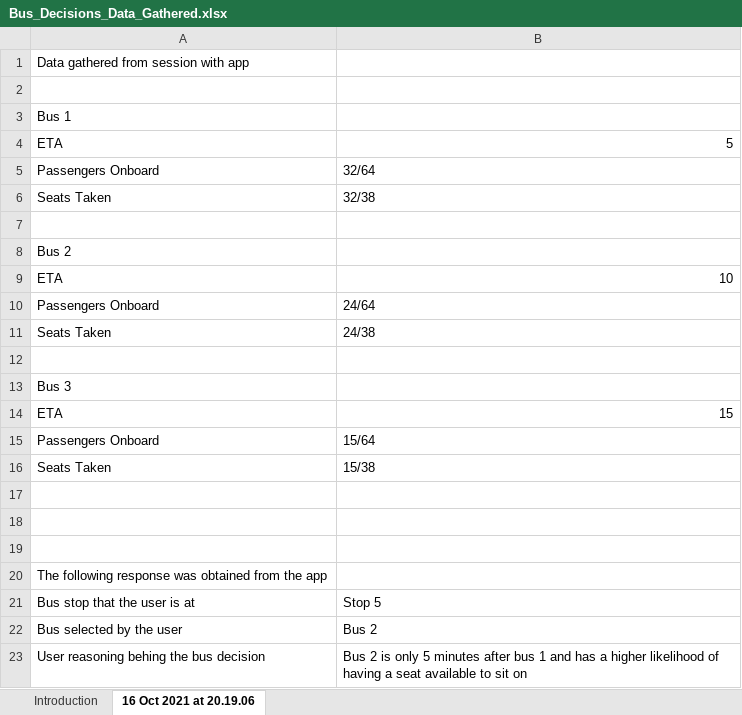
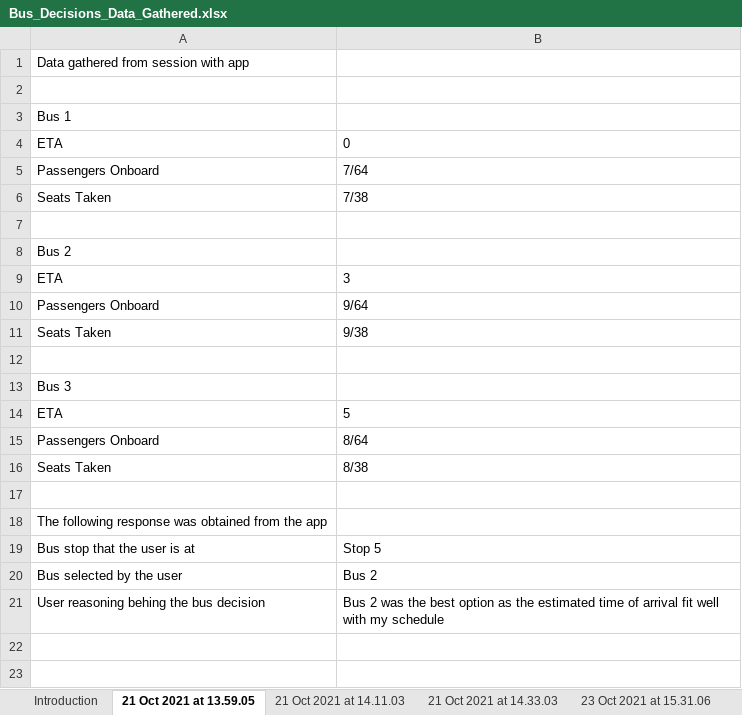
Before and after one commit to msin0004/FYP-PROJECT, an Excel workbook: NEW BUS ROUTE/Bus_Decisions_Data_Gathered.xlsx, sheet 21 Oct 2021 at 13.59.05, drawn as a sheet; values as stored, in another font and other column widths than the file's, no borders; removed rows and columns are numbered as before the commit, all else as after; the diff names each change by its address in the sheet, - before the commit and + after, or states it on an @@ line.

```diff
--- a/NEW BUS ROUTE/Bus_Decisions_Data_Gathered.xlsx (sheet 21 Oct 2021 at 13.59.05)
+++ b/NEW BUS ROUTE/Bus_Decisions_Data_Gathered.xlsx (sheet 21 Oct 2021 at 13.59.05)
-sheet tab: 16 Oct 2021 at 20.19.06
+sheet tab: 21 Oct 2021 at 13.59.05
+sheet tab: 21 Oct 2021 at 14.11.03
+sheet tab: 21 Oct 2021 at 14.33.03
+sheet tab: 23 Oct 2021 at 15.31.06
-B4: 5
+B4: 0
-B5: 32/64
+B5: 7/64
-B6: 32/38
+B6: 7/38
-B9: 10
+B9: 3
-B10: 24/64
+B10: 9/64
-B11: 24/38
+B11: 9/38
-B14: 15
+B14: 5
-B15: 15/64
+B15: 8/64
-B16: 15/38
+B16: 8/38
-row 17: (empty)
-row 18: (empty)
-B21: Bus 2 is only 5 minutes after bus 1 and has a higher likelihood of having a seat available to sit on
+B21: Bus 2 was the best option as the estimated time of arrival fit well with my schedule
```
Also changed, not shown: 18 other files.
